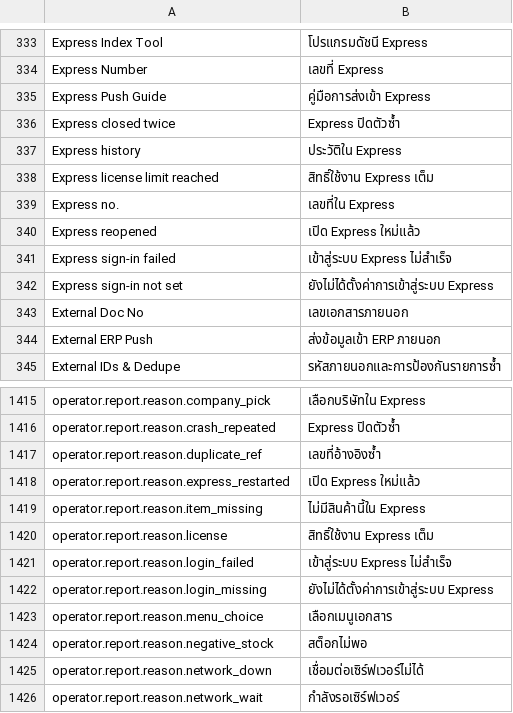
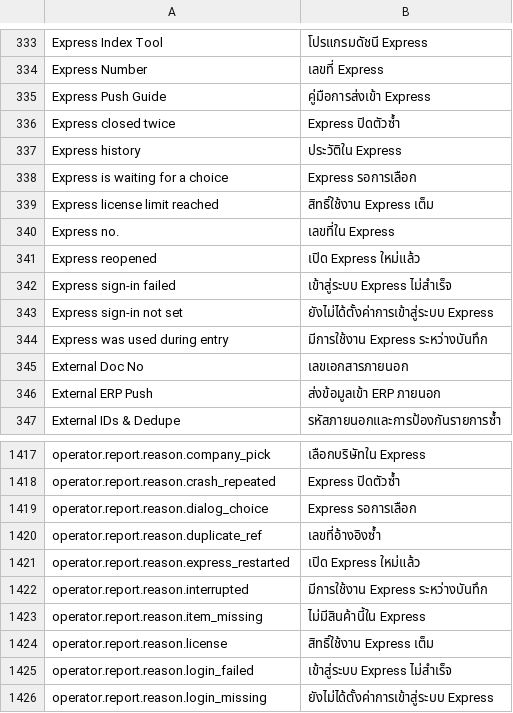
Before and after one commit to skin306152-star/pearnly, a CSV file: apps/pearnly_core/pearnly_core/translations/th.csv, drawn as a sheet; only a part is shown, gaps mark what is left out; the shorter side is filled out with more unchanged rows.

Commit message:
chore: regenerate the core translation packs for the two new operator report reasons

```diff
--- a/apps/pearnly_core/pearnly_core/translations/th.csv
+++ b/apps/pearnly_core/pearnly_core/translations/th.csv
@@ -337,2 +337,3 @@ Express closed twice,Express ปิดตัวซ้ำ
 Express history,ประวัติใน Express
+Express is waiting for a choice,Express รอการเลือก
 Express license limit reached,สิทธิ์ใช้งาน Express เต็ม
@@ -342,2 +343,3 @@ Express sign-in failed,เข้าสู่ระบบ Express ไม่สำ
 Express sign-in not set,ยังไม่ได้ตั้งค่าการเข้าสู่ระบบ Express
+Express was used during entry,มีการใช้งาน Express ระหว่างบันทึก
 External Doc No,เลขเอกสารภายนอก
@@ -1416,4 +1418,6 @@ operator.report.reason.company_pick,เลือกบริษัทใน Expr
 operator.report.reason.crash_repeated,Express ปิดตัวซ้ำ
+operator.report.reason.dialog_choice,Express รอการเลือก
 operator.report.reason.duplicate_ref,เลขที่อ้างอิงซ้ำ
 operator.report.reason.express_restarted,เปิด Express ใหม่แล้ว
+operator.report.reason.interrupted,มีการใช้งาน Express ระหว่างบันทึก
 operator.report.reason.item_missing,ไม่มีสินค้านี้ใน Express
```
Also changed, not shown: apps/pearnly_core/pearnly_core/translations/en.csv, apps/pearnly_core/pearnly_core/translations/ja.csv, 1 other file.
